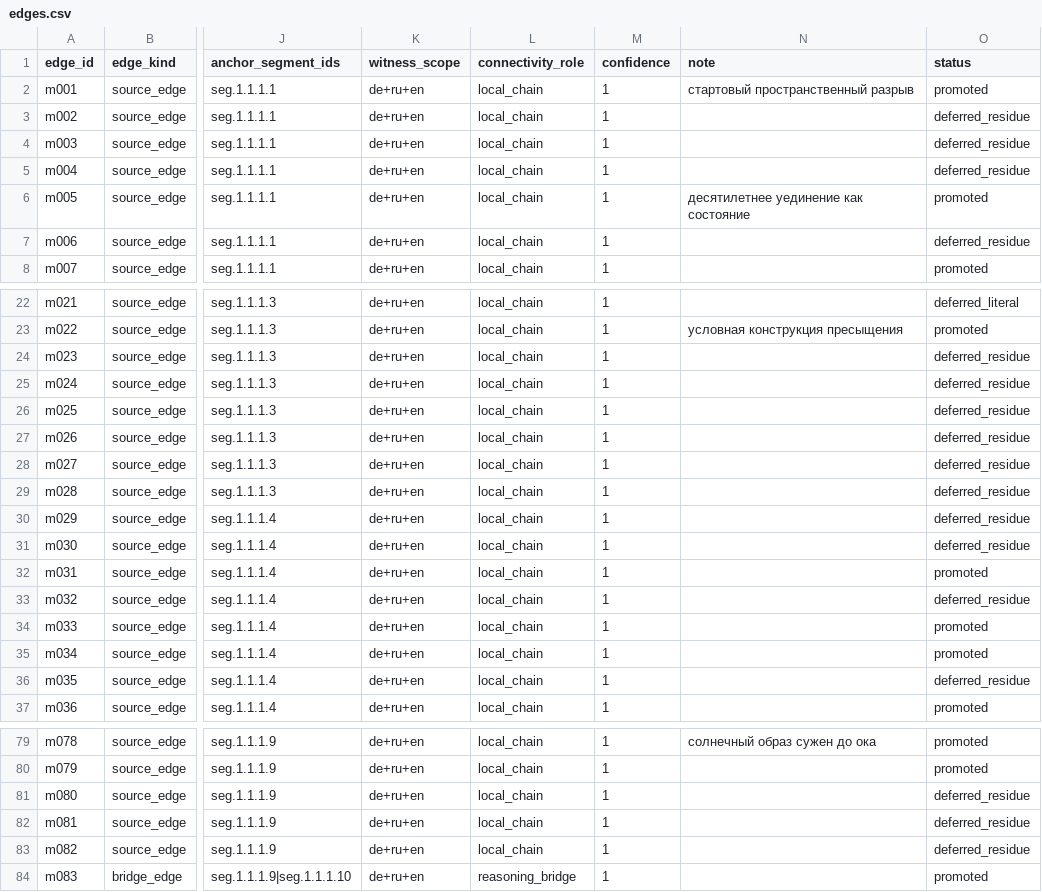
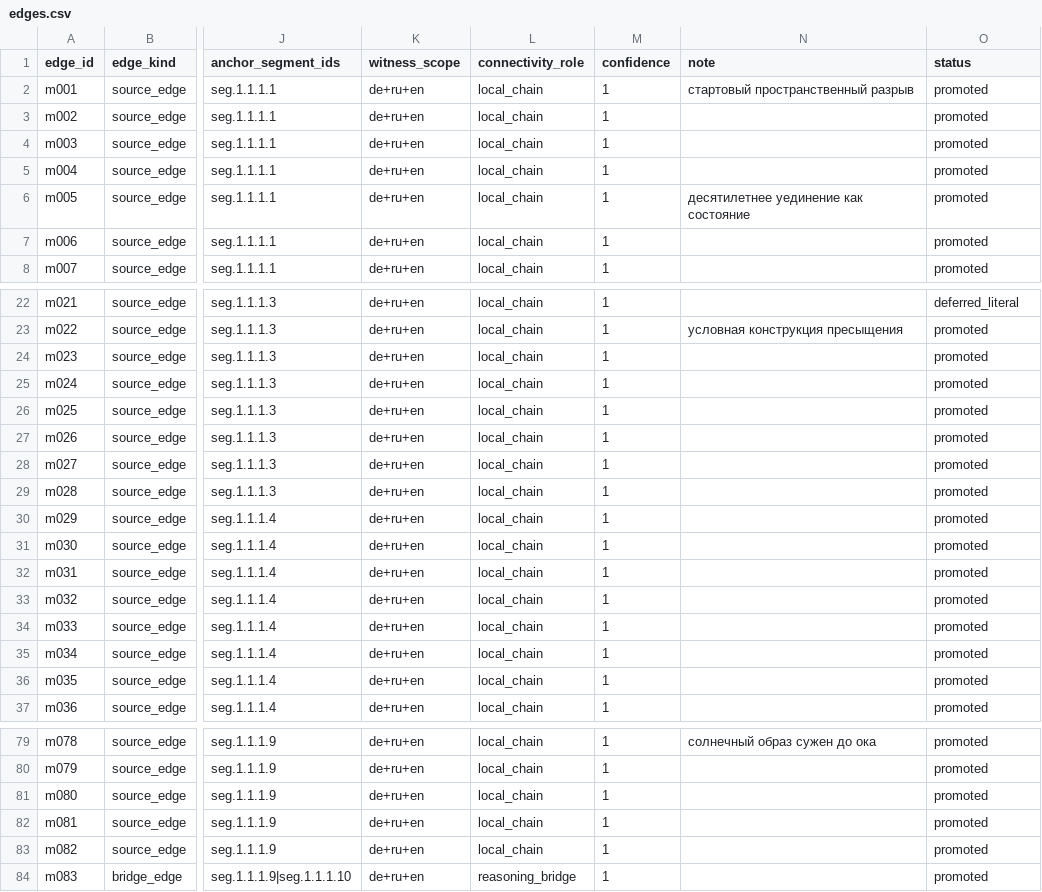
Before and after one commit to 8Dionysus/Tree-of-Sophia, a CSV file: intake/thus-spoke-zarathustra/prologue-1/mode-b/edges.csv, drawn as a sheet; only a part is shown, gaps mark what is left out; the diff covers the shown part only; the diff names each change by its address in the sheet, - before the commit and + after, or states it on an @@ line.

Commit message:
Close Zarathustra support residue layer

```diff
--- a/intake/thus-spoke-zarathustra/prologue-1/mode-b/edges.csv
+++ b/intake/thus-spoke-zarathustra/prologue-1/mode-b/edges.csv
-O3:O5 (status): deferred_residue
+O3:O5 (status): promoted
-O7 (status): deferred_residue
+O7 (status): promoted
-O24:O31 (status): deferred_residue
+O24:O31 (status): promoted
-O33 (status): deferred_residue
+O33 (status): promoted
-O36 (status): deferred_residue
+O36 (status): promoted
-O81:O83 (status): deferred_residue
+O81:O83 (status): promoted
```
Also changed, not shown: 16 edited cells elsewhere in this file, intake/thus-spoke-zarathustra/prologue-1/mode-b/nodes.csv, 39 other files.
